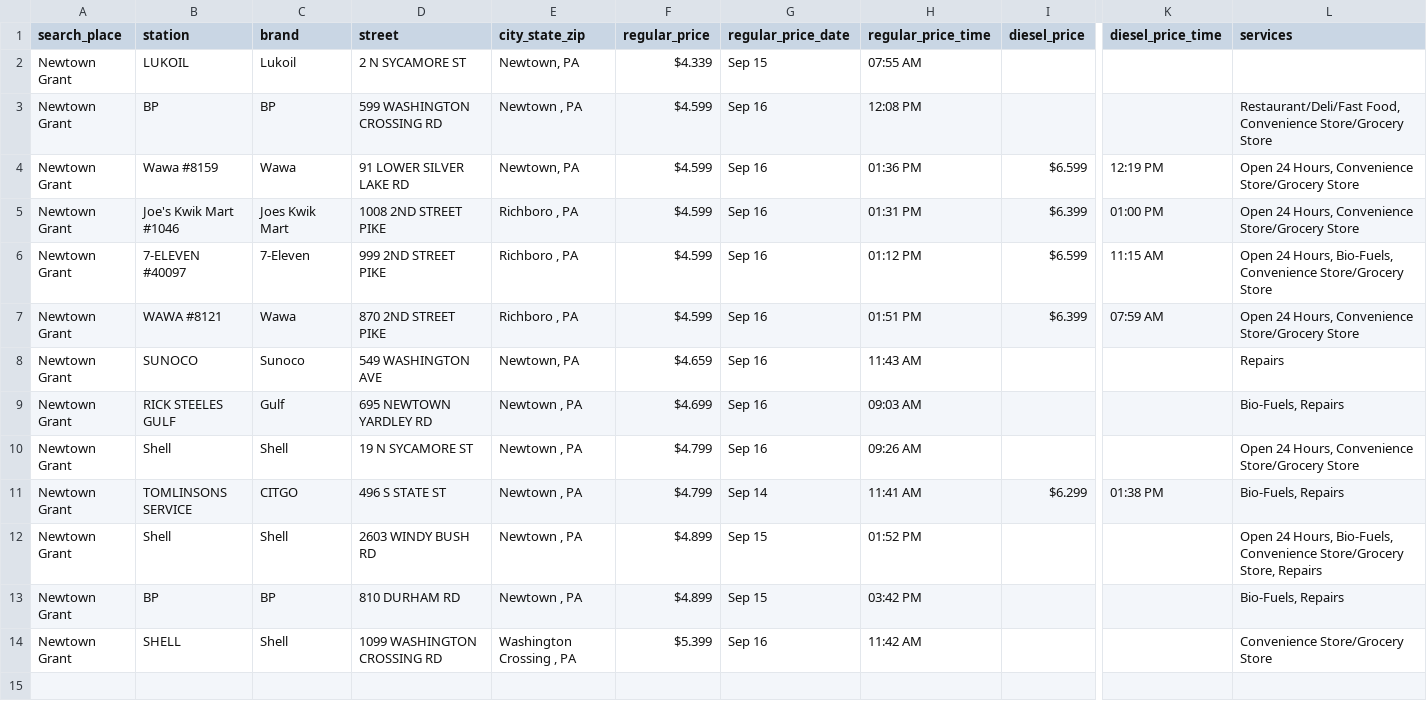
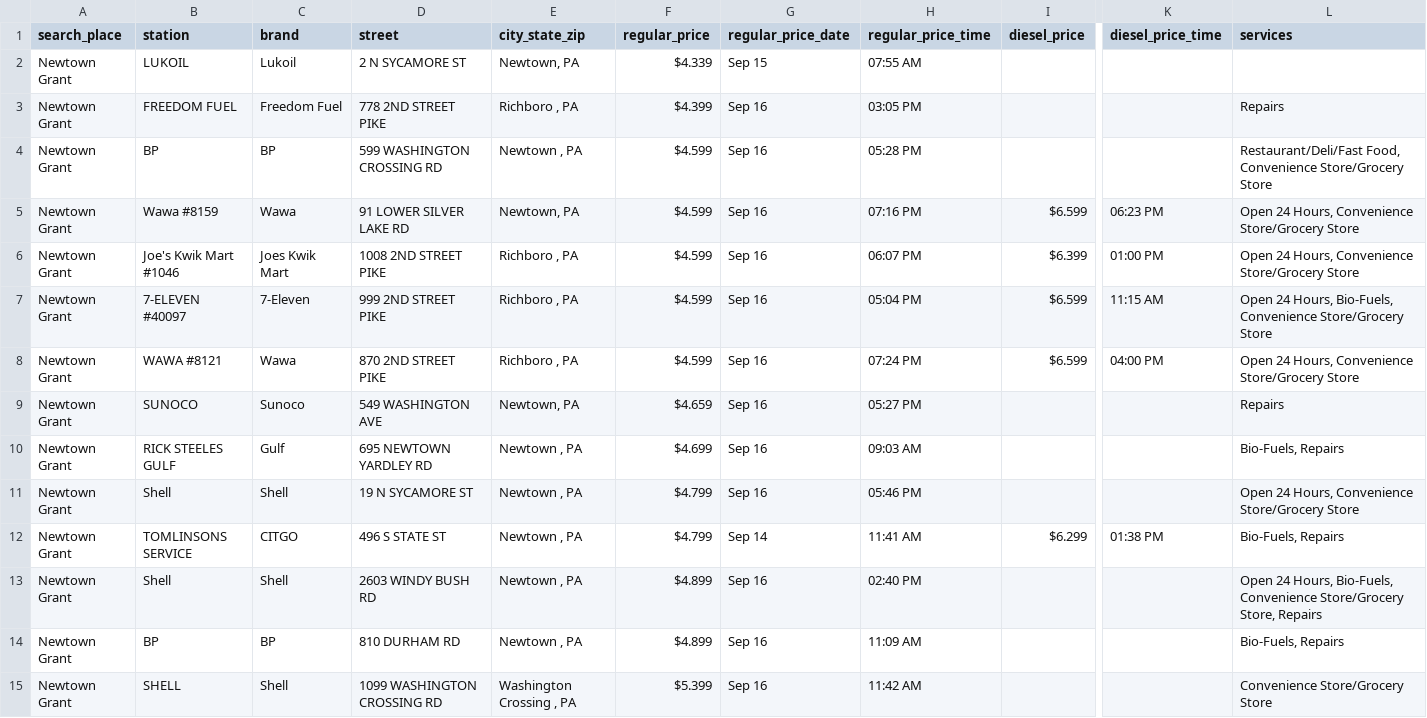
Before and after one commit to CUlleryUSATRepos/BucksGasRepo, a CSV file: BucksGasPrices/NewtownGrantGas.csv, drawn as a sheet; only a part is shown, gaps mark what is left out; addresses are those after the commit; rows hold the shown columns only; the diff names each change by its address in the sheet, - before the commit and + after, or states it on an @@ line.

```diff
--- a/BucksGasPrices/NewtownGrantGas.csv
+++ b/BucksGasPrices/NewtownGrantGas.csv
+row 3: Newtown Grant | FREEDOM FUEL | Freedom Fuel | 778 2ND STREET PIKE | Richboro , PA | $4.399 | Sep 16 | 03:05 PM |  |  | Repairs
-H4 (regular_price_time): 12:08 PM
+H4 (regular_price_time): 05:28 PM
-H5 (regular_price_time): 01:36 PM
+H5 (regular_price_time): 07:16 PM
-K5 (diesel_price_time): 12:19 PM
+K5 (diesel_price_time): 06:23 PM
-H6 (regular_price_time): 01:31 PM
+H6 (regular_price_time): 06:07 PM
-H7 (regular_price_time): 01:12 PM
+H7 (regular_price_time): 05:04 PM
-H8 (regular_price_time): 01:51 PM
+H8 (regular_price_time): 07:24 PM
-I8 (diesel_price): $6.399
+I8 (diesel_price): $6.599
-K8 (diesel_price_time): 07:59 AM
+K8 (diesel_price_time): 04:00 PM
-H9 (regular_price_time): 11:43 AM
+H9 (regular_price_time): 05:27 PM
-H11 (regular_price_time): 09:26 AM
+H11 (regular_price_time): 05:46 PM
-G13:G14 (regular_price_date): Sep 15
+G13:G14 (regular_price_date): Sep 16
-H13 (regular_price_time): 01:52 PM
+H13 (regular_price_time): 02:40 PM
-H14 (regular_price_time): 03:42 PM
+H14 (regular_price_time): 11:09 AM
```
Also changed, not shown: BucksGasPrices/IvylandGas.csv, BucksGasPrices/RichboroGas.csv, 54 other files.
